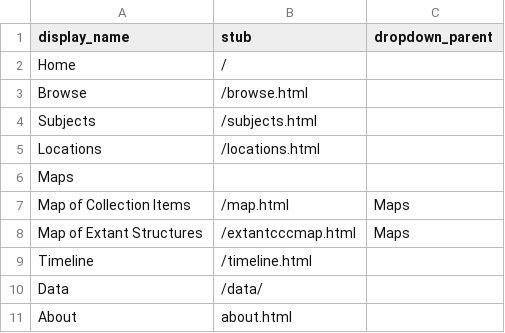
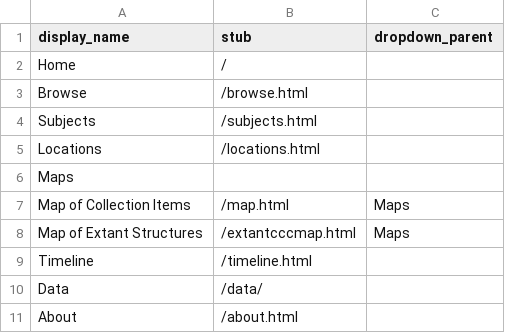
Before and after one commit to uidaholib/collectionbuilder-cdm-template, a CSV file: _data/config-nav.csv, drawn as a sheet.

Commit message:
fix config-nav stub starts with /

```diff
--- a/_data/config-nav.csv
+++ b/_data/config-nav.csv
@@ -10,2 +10,2 @@ Timeline,/timeline.html
 Data,/data/
-About,about.html
+About,/about.html
```
